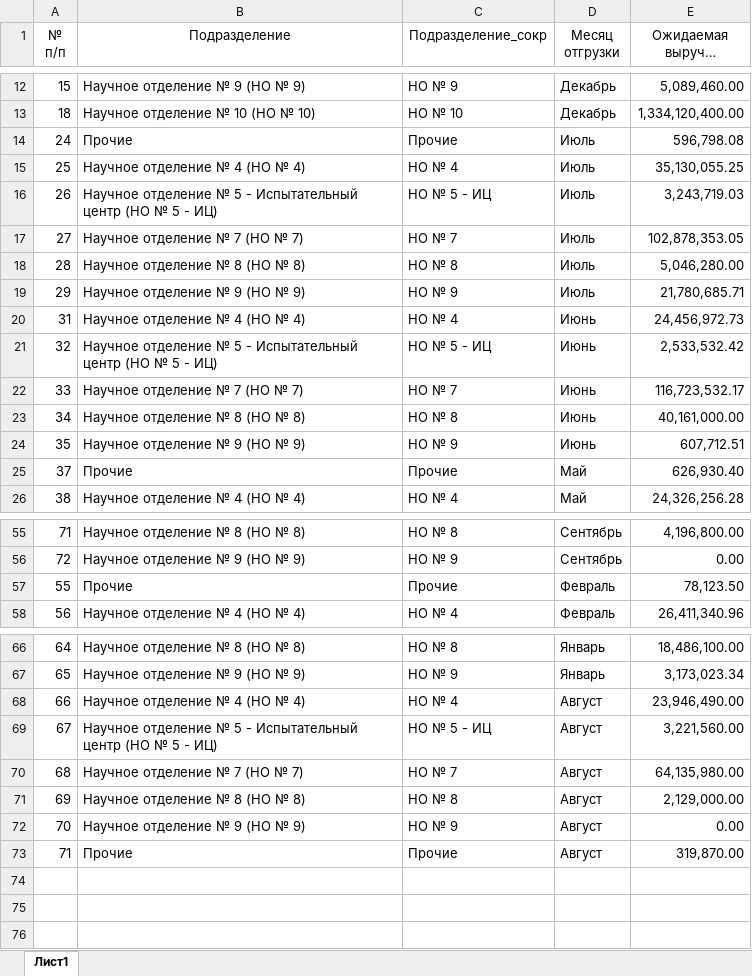
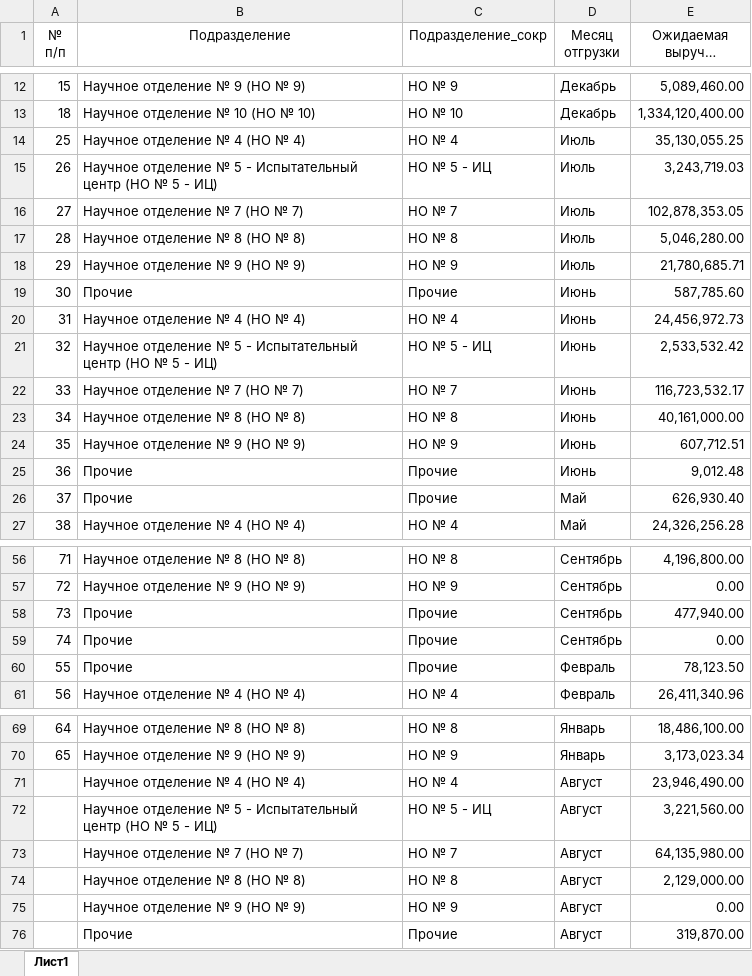
Before and after one commit to asrahmanov/PulsarDataAggregation, an Excel workbook: storage/app/exp/36/2022/Форма по ожидаемой выручке.xlsx, sheet Лист1, drawn as a sheet; only a part is shown, gaps mark what is left out; long unchanged cells end in …; values as stored, in another font and other column widths than the file's, no borders; removed rows and columns are numbered as before the commit, all else as after; the diff covers the shown part only; the diff names each change by its address in the sheet, - before the commit and + after, or states it on an @@ line.

```diff
--- a/storage/app/exp/36/2022/Форма по ожидаемой выручке.xlsx (sheet Лист1)
+++ b/storage/app/exp/36/2022/Форма по ожидаемой выручке.xlsx (sheet Лист1)
-row 14: 24 | Прочие | Прочие | Июль | 596,798.08
+row 19: 30 | Прочие | Прочие | Июнь | 587,785.60
+row 25: 36 | Прочие | Прочие | Июнь | 9,012.48
+row 58: 73 | Прочие | Прочие | Сентябрь | 477,940.00
+row 59: 74 | Прочие | Прочие | Сентябрь | 0.00
-A71 (№ п/п): 66
+A71 (№ п/п): (empty)
-A72 (№ п/п): 67
+A72 (№ п/п): (empty)
-A73 (№ п/п): 68
+A73 (№ п/п): (empty)
-A74 (№ п/п): 69
+A74 (№ п/п): (empty)
-A75 (№ п/п): 70
+A75 (№ п/п): (empty)
-A76 (№ п/п): 71
+A76 (№ п/п): (empty)
```
Also changed, not shown: 2 edited cells elsewhere in this sheet, formulas that keep their value, storage/app/contractAndFact/17/2022/Контрактация и факт.xlsx, storage/app/contractAndFact/36/2022/Контрактация и факт.xlsx, 8 other files.
